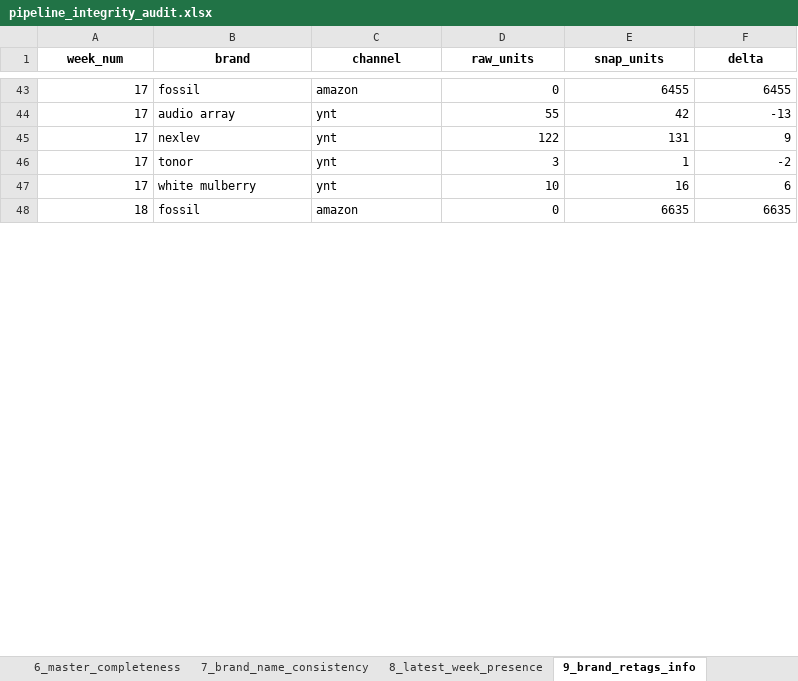
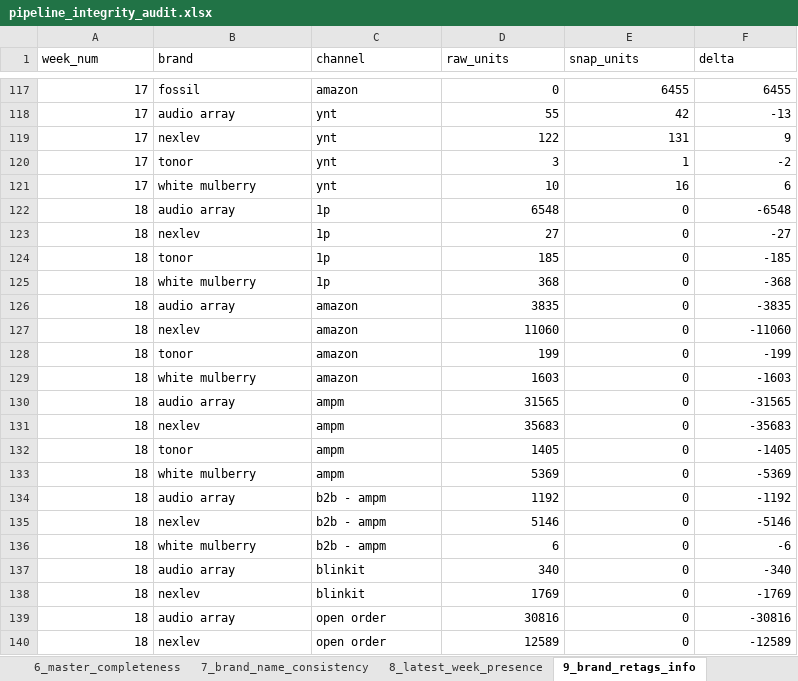
Before and after one commit to nitesh-lang/weekly-dashboard-fastapi, an Excel workbook: data/processed/pipeline_integrity_audit.xlsx, sheet 9_brand_retags_info, drawn as a sheet; only a part is shown, gaps mark what is left out; values as stored, in another font and other column widths than the file's, no borders; addresses are those after the commit; the diff covers the shown part only; the diff names each change by its address in the sheet, - before the commit and + after, or states it on an @@ line.

```diff
--- a/data/processed/pipeline_integrity_audit.xlsx (sheet 9_brand_retags_info)
+++ b/data/processed/pipeline_integrity_audit.xlsx (sheet 9_brand_retags_info)
@@ A1:F1 bold: on → off, alignment: center → left @@
+row 122: 18 | audio array | 1p | 6548 | 0 | -6548
+row 123: 18 | nexlev | 1p | 27 | 0 | -27
+row 124: 18 | tonor | 1p | 185 | 0 | -185
+row 125: 18 | white mulberry | 1p | 368 | 0 | -368
-B126 (brand): fossil
+B126 (brand): audio array
-D126 (raw_units): 0
+D126 (raw_units): 3835
-E126 (snap_units): 6635
+E126 (snap_units): 0
-F126 (delta): 6635
+F126 (delta): -3835
+row 127: 18 | nexlev | amazon | 11060 | 0 | -11060
+row 128: 18 | tonor | amazon | 199 | 0 | -199
+row 129: 18 | white mulberry | amazon | 1603 | 0 | -1603
+row 130: 18 | audio array | ampm | 31565 | 0 | -31565
+row 131: 18 | nexlev | ampm | 35683 | 0 | -35683
+row 132: 18 | tonor | ampm | 1405 | 0 | -1405
+row 133: 18 | white mulberry | ampm | 5369 | 0 | -5369
+row 134: 18 | audio array | b2b - ampm | 1192 | 0 | -1192
+row 135: 18 | nexlev | b2b - ampm | 5146 | 0 | -5146
+row 136: 18 | white mulberry | b2b - ampm | 6 | 0 | -6
+row 137: 18 | audio array | blinkit | 340 | 0 | -340
+row 138: 18 | nexlev | blinkit | 1769 | 0 | -1769
+row 139: 18 | audio array | open order | 30816 | 0 | -30816
+row 140: 18 | nexlev | open order | 12589 | 0 | -12589
```
Also changed, not shown: 263 added rows and 50 edited cells elsewhere in this sheet, sheet 13_cross_route_sales, sheet 16_cross_route_units, sheet 1_raw_vs_snapshot, sheet 5_went_to_zero, sheet 21_brand_magnitude_regression, sheet 8_latest_week_presence, 19 more sheets, data/raw/inventory/Week 27/Audio_Array/Vendor SOH (SP-API).xlsx, data/raw/inventory/Week 27/Tonor/Vendor SOH (SP-API).xlsx, 43 other files.
